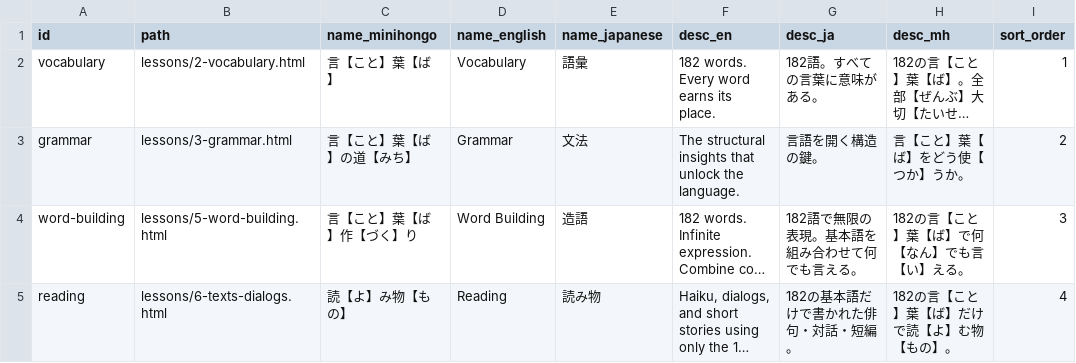
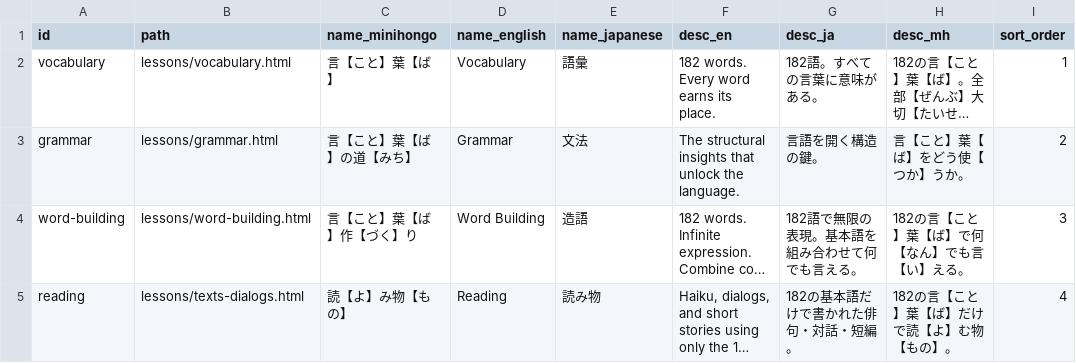
Before and after one commit to KakkoiDev/minihongo, a CSV file: data/pages.csv, drawn as a sheet; long unchanged cells end in …; the diff names each change by its address in the sheet, - before the commit and + after, or states it on an @@ line.

Commit message:
Remove lesson number prefixes from URLs
Lesson URLs now use clean names (vocabulary.html, grammar.html, etc.)
instead of numbered prefixes (2-vocabulary.html). Page ordering comes
from sort_order in pages.csv.

```diff
--- a/data/pages.csv
+++ b/data/pages.csv
-B2 (path): lessons/2-vocabulary.html
+B2 (path): lessons/vocabulary.html
-B3 (path): lessons/3-grammar.html
+B3 (path): lessons/grammar.html
-B4 (path): lessons/5-word-building.html
+B4 (path): lessons/word-building.html
-B5 (path): lessons/6-texts-dialogs.html
+B5 (path): lessons/texts-dialogs.html
```
Also changed, not shown: 20 other files.
